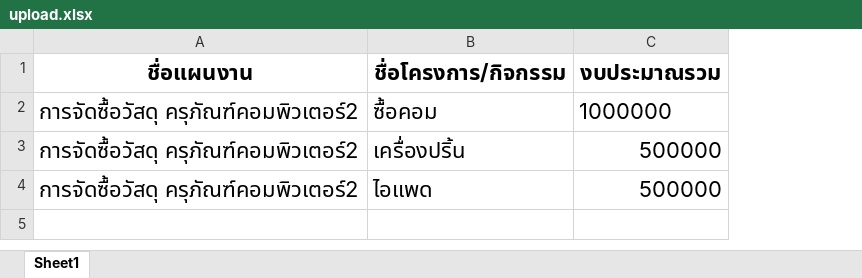
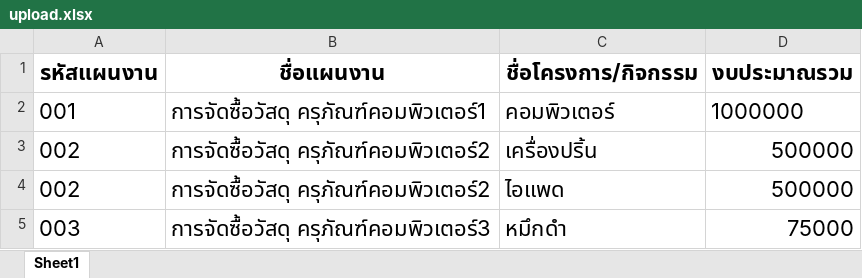
Before and after one commit to SarayuthNueng/project_manage, an Excel workbook: file_excel/upload.xlsx, sheet Sheet1, drawn as a sheet; values as stored, in another font and other column widths than the file's, no borders; addresses are those after the commit; the diff names each change by its address in the sheet, - before the commit and + after, or states it on an @@ line.

```diff
--- a/file_excel/upload.xlsx (sheet Sheet1)
+++ b/file_excel/upload.xlsx (sheet Sheet1)
+column A (รหัสแผนงาน), rows 2-4: 001 | 002 | 002
-B2 (ชื่อแผนงาน): การจัดซื้อวัสดุ ครุภัณฑ์คอมพิวเตอร์2
+B2 (ชื่อแผนงาน): การจัดซื้อวัสดุ ครุภัณฑ์คอมพิวเตอร์1
-C2 (ชื่อโครงการ/กิจกรรม): ซื้อคอม
+C2 (ชื่อโครงการ/กิจกรรม): คอมพิวเตอร์
+row 5: 003 | การจัดซื้อวัสดุ ครุภัณฑ์คอมพิวเตอร์3 | หมึกดำ | 75000
```
Also changed, not shown: 7 other files.
